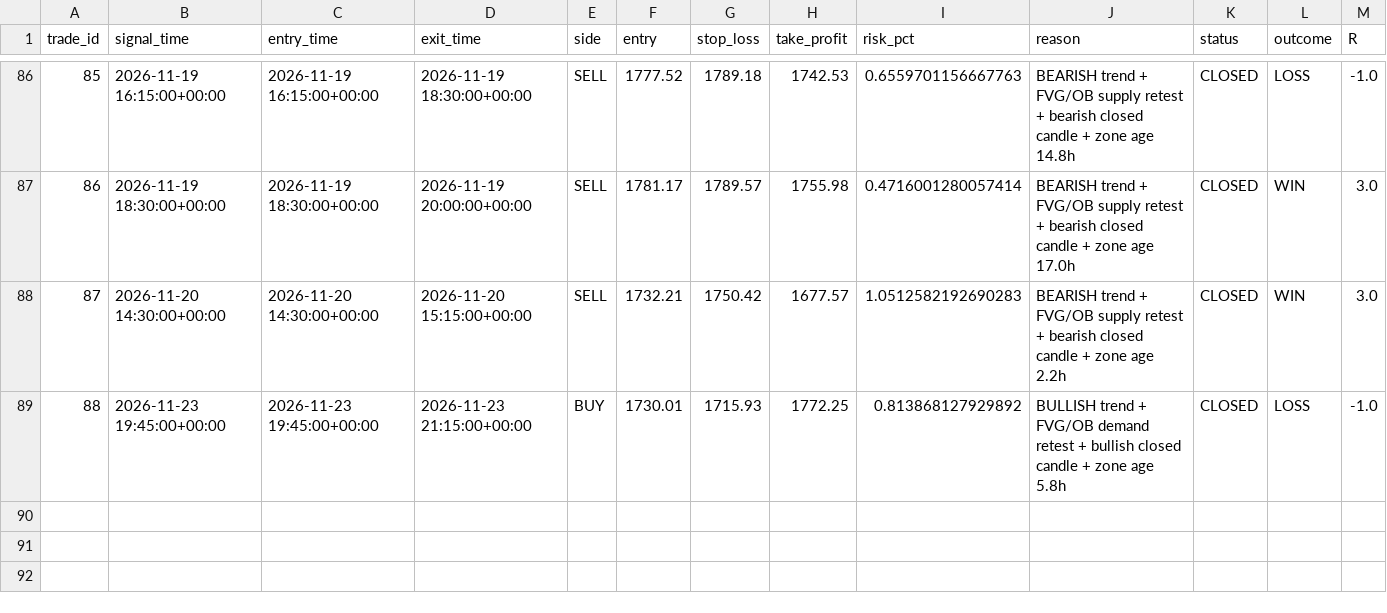
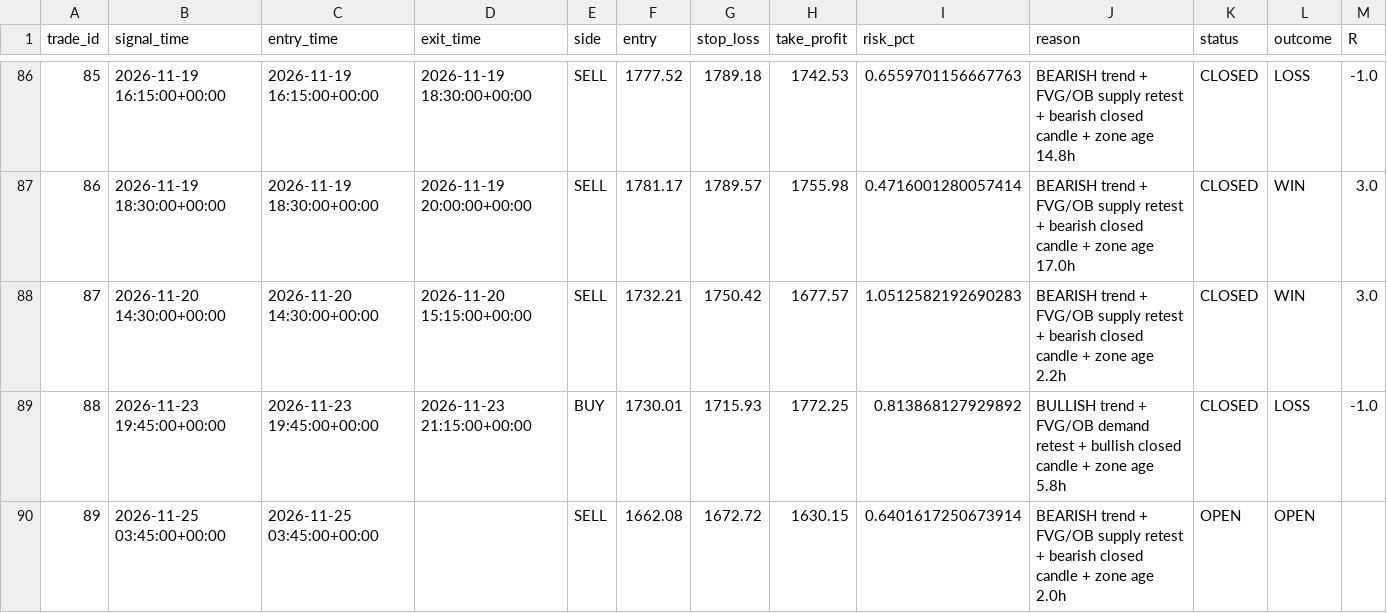
Before and after one commit to R0hit-kum4r/ETH-V61-Paper-Agent, a CSV file: v61_paper_journal.csv, drawn as a sheet; only a part is shown, gaps mark what is left out; the diff names each change by its address in the sheet, - before the commit and + after, or states it on an @@ line.

```diff
--- a/v61_paper_journal.csv
+++ b/v61_paper_journal.csv
+row 90: 89 | 2026-11-25 03:45:00+00:00 | 2026-11-25 03:45:00+00:00 |  | SELL | 1662.08 | 1672.72 | 1630.15 | 0.6401617250673914 | BEARISH trend + FVG/OB supply retest + bearish closed candle + zone age 2.0h | OPEN | OPEN
```
